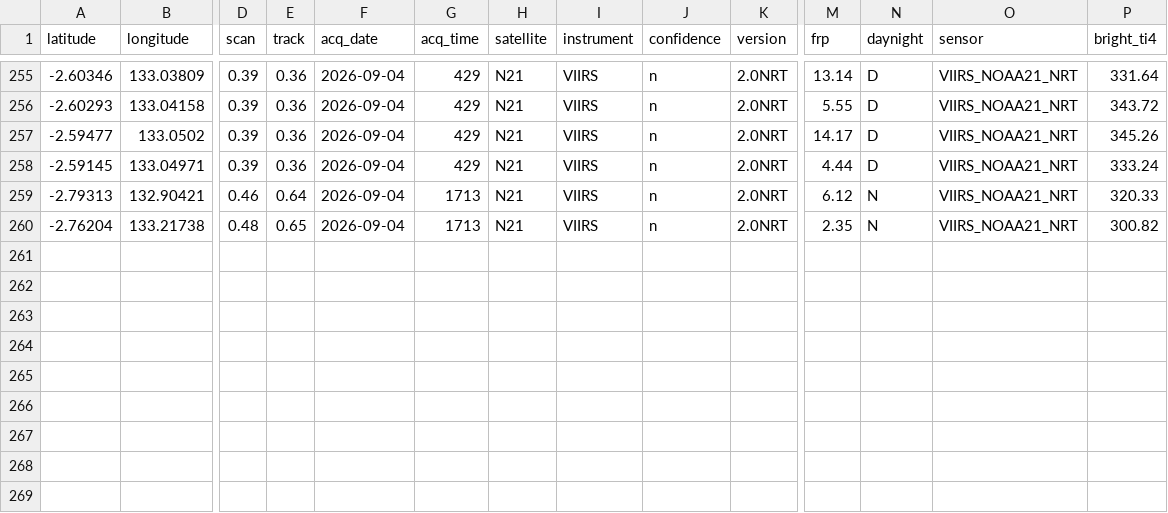
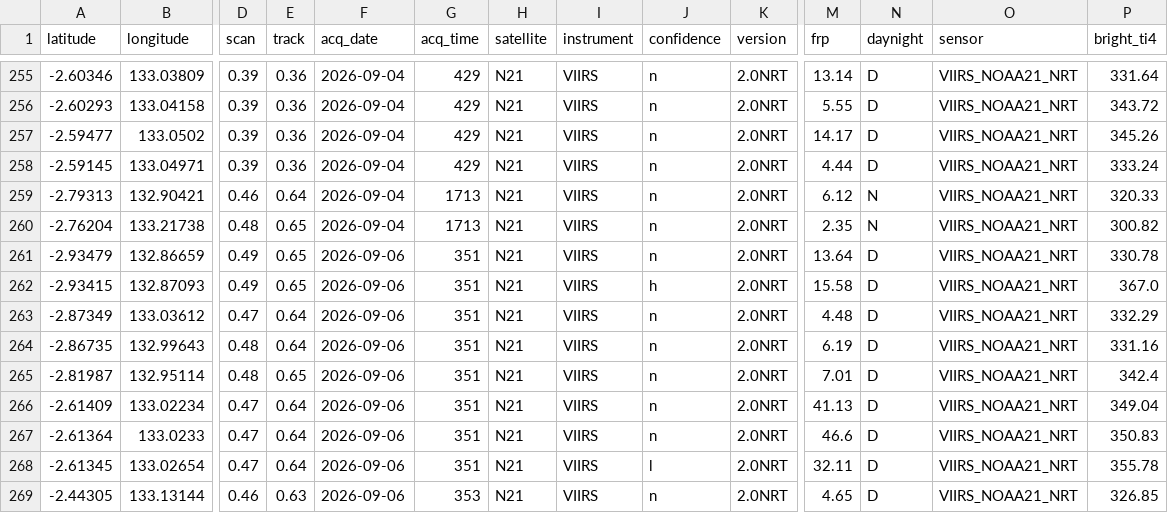
Before and after one commit to Indrmlnaa/Fire_Monitoring, a CSV file: data/v2/processed/Teluk_Bintuni_NASA_FIRMS_spatial_analysis.csv, drawn as a sheet; only a part is shown, gaps mark what is left out; rows hold the shown columns only; the diff names each change by its address in the sheet, - before the commit and + after, or states it on an @@ line.

```diff
--- a/data/v2/processed/Teluk_Bintuni_NASA_FIRMS_spatial_analysis.csv
+++ b/data/v2/processed/Teluk_Bintuni_NASA_FIRMS_spatial_analysis.csv
+row 261: -2.93479 | 132.86659 | 0.49 | 0.65 | 2026-09-06 | 351 | N21 | VIIRS | n | 2.0NRT | 13.64 | D | VIIRS_NOAA21_NRT | 330.78
+row 262: -2.93415 | 132.87093 | 0.49 | 0.65 | 2026-09-06 | 351 | N21 | VIIRS | h | 2.0NRT | 15.58 | D | VIIRS_NOAA21_NRT | 367.0
+row 263: -2.87349 | 133.03612 | 0.47 | 0.64 | 2026-09-06 | 351 | N21 | VIIRS | n | 2.0NRT | 4.48 | D | VIIRS_NOAA21_NRT | 332.29
+row 264: -2.86735 | 132.99643 | 0.48 | 0.64 | 2026-09-06 | 351 | N21 | VIIRS | n | 2.0NRT | 6.19 | D | VIIRS_NOAA21_NRT | 331.16
+row 265: -2.81987 | 132.95114 | 0.48 | 0.65 | 2026-09-06 | 351 | N21 | VIIRS | n | 2.0NRT | 7.01 | D | VIIRS_NOAA21_NRT | 342.4
+row 266: -2.61409 | 133.02234 | 0.47 | 0.64 | 2026-09-06 | 351 | N21 | VIIRS | n | 2.0NRT | 41.13 | D | VIIRS_NOAA21_NRT | 349.04
+row 267: -2.61364 | 133.0233 | 0.47 | 0.64 | 2026-09-06 | 351 | N21 | VIIRS | n | 2.0NRT | 46.6 | D | VIIRS_NOAA21_NRT | 350.83
+row 268: -2.61345 | 133.02654 | 0.47 | 0.64 | 2026-09-06 | 351 | N21 | VIIRS | l | 2.0NRT | 32.11 | D | VIIRS_NOAA21_NRT | 355.78
+row 269: -2.44305 | 133.13144 | 0.46 | 0.63 | 2026-09-06 | 353 | N21 | VIIRS | n | 2.0NRT | 4.65 | D | VIIRS_NOAA21_NRT | 326.85
```
Also changed, not shown: data/v2/processed/Teluk_Bintuni_NASA_FIRMS_fire_events.csv.
